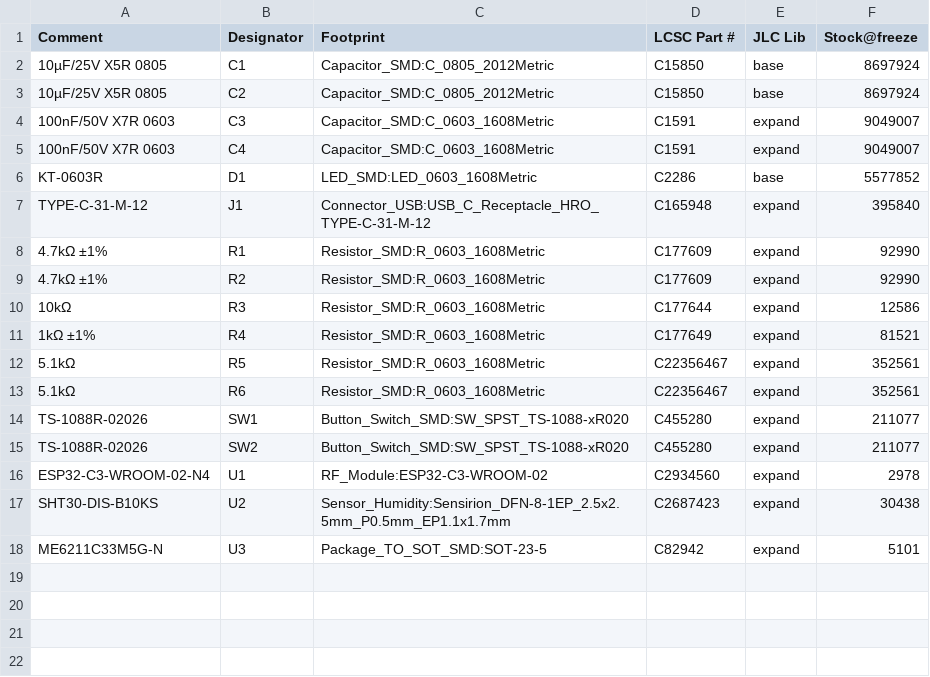
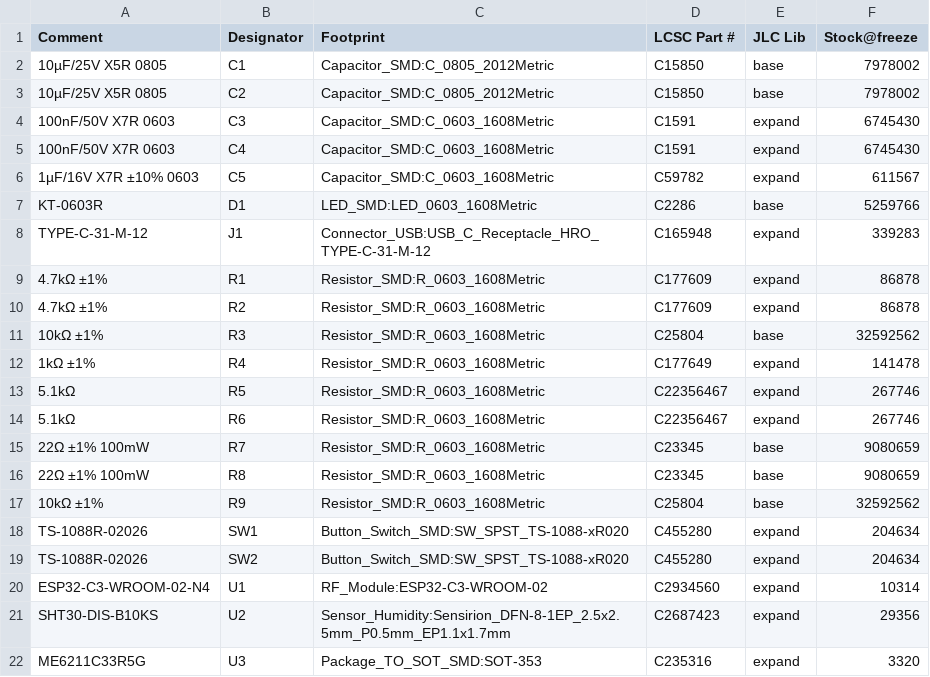
Before and after one commit to Yenefa/AEDL, a CSV file: delivery/bom.csv, drawn as a sheet.

```diff
--- a/delivery/bom.csv
+++ b/delivery/bom.csv
@@ -1,18 +1,22 @@
 Comment,Designator,Footprint,LCSC Part #,JLC Lib,Stock@freeze
-10µF/25V X5R 0805,C1,Capacitor_SMD:C_0805_2012Metric,C15850,base,8697924
-10µF/25V X5R 0805,C2,Capacitor_SMD:C_0805_2012Metric,C15850,base,8697924
-100nF/50V X7R 0603,C3,Capacitor_SMD:C_0603_1608Metric,C1591,expand,9049007
-100nF/50V X7R 0603,C4,Capacitor_SMD:C_0603_1608Metric,C1591,expand,9049007
-KT-0603R,D1,LED_SMD:LED_0603_1608Metric,C2286,base,5577852
-TYPE-C-31-M-12,J1,Connector_USB:USB_C_Receptacle_HRO_TYPE-C-31-M-12,C165948,expand,395840
-4.7kΩ ±1%,R1,Resistor_SMD:R_0603_1608Metric,C177609,expand,92990
-4.7kΩ ±1%,R2,Resistor_SMD:R_0603_1608Metric,C177609,expand,92990
-10kΩ,R3,Resistor_SMD:R_0603_1608Metric,C177644,expand,12586
-1kΩ ±1%,R4,Resistor_SMD:R_0603_1608Metric,C177649,expand,81521
-5.1kΩ,R5,Resistor_SMD:R_0603_1608Metric,C22356467,expand,352561
-5.1kΩ,R6,Resistor_SMD:R_0603_1608Metric,C22356467,expand,352561
-TS-1088R-02026,SW1,Button_Switch_SMD:SW_SPST_TS-1088-xR020,C455280,expand,211077
-TS-1088R-02026,SW2,Button_Switch_SMD:SW_SPST_TS-1088-xR020,C455280,expand,211077
-ESP32-C3-WROOM-02-N4,U1,RF_Module:ESP32-C3-WROOM-02,C2934560,expand,2978
-SHT30-DIS-B10KS,U2,Sensor_Humidity:Sensirion_DFN-8-1EP_2.5x2.5mm_P0.5mm_EP1.1x1.7mm,C2687423,expand,30438
-ME6211C33M5G-N,U3,Package_TO_SOT_SMD:SOT-23-5,C82942,expand,5101
+10µF/25V X5R 0805,C1,Capacitor_SMD:C_0805_2012Metric,C15850,base,7978002
+10µF/25V X5R 0805,C2,Capacitor_SMD:C_0805_2012Metric,C15850,base,7978002
+100nF/50V X7R 0603,C3,Capacitor_SMD:C_0603_1608Metric,C1591,expand,6745430
+100nF/50V X7R 0603,C4,Capacitor_SMD:C_0603_1608Metric,C1591,expand,6745430
+1µF/16V X7R ±10% 0603,C5,Capacitor_SMD:C_0603_1608Metric,C59782,expand,611567
+KT-0603R,D1,LED_SMD:LED_0603_1608Metric,C2286,base,5259766
+TYPE-C-31-M-12,J1,Connector_USB:USB_C_Receptacle_HRO_TYPE-C-31-M-12,C165948,expand,339283
+4.7kΩ ±1%,R1,Resistor_SMD:R_0603_1608Metric,C177609,expand,86878
+4.7kΩ ±1%,R2,Resistor_SMD:R_0603_1608Metric,C177609,expand,86878
+10kΩ ±1%,R3,Resistor_SMD:R_0603_1608Metric,C25804,base,32592562
+1kΩ ±1%,R4,Resistor_SMD:R_0603_1608Metric,C177649,expand,141478
+5.1kΩ,R5,Resistor_SMD:R_0603_1608Metric,C22356467,expand,267746
+5.1kΩ,R6,Resistor_SMD:R_0603_1608Metric,C22356467,expand,267746
+22Ω ±1% 100mW,R7,Resistor_SMD:R_0603_1608Metric,C23345,base,9080659
+22Ω ±1% 100mW,R8,Resistor_SMD:R_0603_1608Metric,C23345,base,9080659
+10kΩ ±1%,R9,Resistor_SMD:R_0603_1608Metric,C25804,base,32592562
+TS-1088R-02026,SW1,Button_Switch_SMD:SW_SPST_TS-1088-xR020,C455280,expand,204634
+TS-1088R-02026,SW2,Button_Switch_SMD:SW_SPST_TS-1088-xR020,C455280,expand,204634
+ESP32-C3-WROOM-02-N4,U1,RF_Module:ESP32-C3-WROOM-02,C2934560,expand,10314
+SHT30-DIS-B10KS,U2,Sensor_Humidity:Sensirion_DFN-8-1EP_2.5x2.5mm_P0.5mm_EP1.1x1.7mm,C2687423,expand,29356
+ME6211C33R5G,U3,Package_TO_SOT_SMD:SOT-353,C235316,expand,3320
```
Also changed, not shown: delivery/pos.csv, 43 other files.
